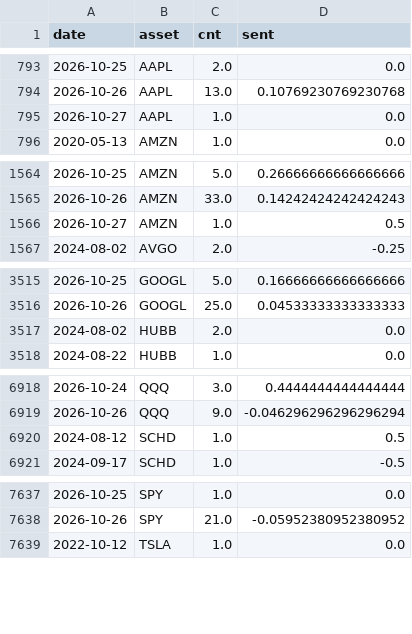
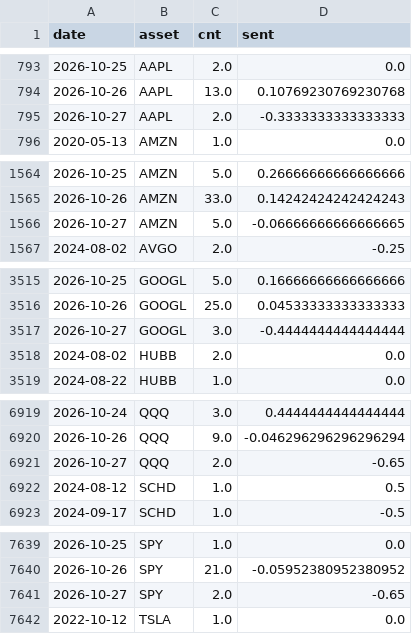
Before and after one commit to Frankestain12/graphfinance, a CSV file: data_store/news_daily.csv, drawn as a sheet; only a part is shown, gaps mark what is left out; the diff covers the shown part only.

```diff
--- a/data_store/news_daily.csv
+++ b/data_store/news_daily.csv
@@ -794,3 +794,3 @@ date,asset,cnt,sent
 2026-10-26,AAPL,13.0,0.10769230769230768
-2026-10-27,AAPL,1.0,0.0
+2026-10-27,AAPL,2.0,-0.3333333333333333
 2020-05-13,AMZN,1.0,0.0
@@ -1565,3 +1565,3 @@ date,asset,cnt,sent
 2026-10-26,AMZN,33.0,0.14242424242424243
-2026-10-27,AMZN,1.0,0.5
+2026-10-27,AMZN,5.0,-0.06666666666666665
 2024-08-02,AVGO,2.0,-0.25
@@ -3516,2 +3516,3 @@ date,asset,cnt,sent
 2026-10-26,GOOGL,25.0,0.04533333333333333
+2026-10-27,GOOGL,3.0,-0.4444444444444444
 2024-08-02,HUBB,2.0,0.0
@@ -6919,2 +6920,3 @@ date,asset,cnt,sent
 2026-10-26,QQQ,9.0,-0.046296296296296294
+2026-10-27,QQQ,2.0,-0.65
 2024-08-12,SCHD,1.0,0.5
@@ -7638,2 +7640,3 @@ date,asset,cnt,sent
 2026-10-26,SPY,21.0,-0.05952380952380952
+2026-10-27,SPY,2.0,-0.65
 2022-10-12,TSLA,1.0,0.0
```
Also changed, not shown: 9 edited cells elsewhere in this file, data_store/events.csv, data_store/ledger.csv, 10 other files.
